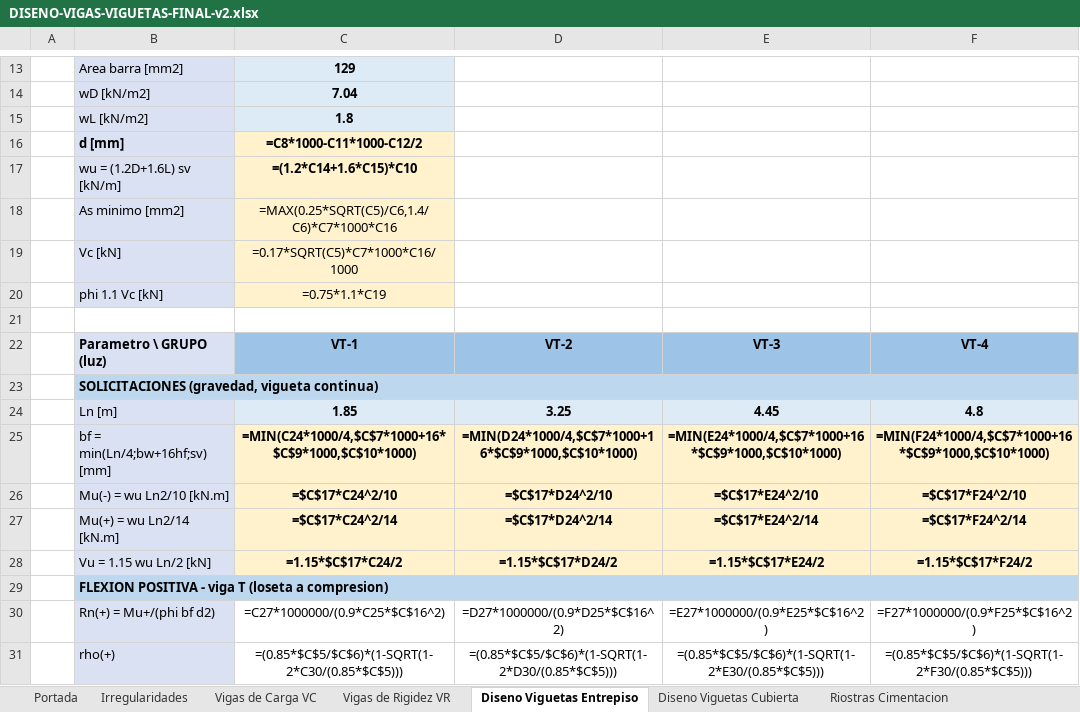
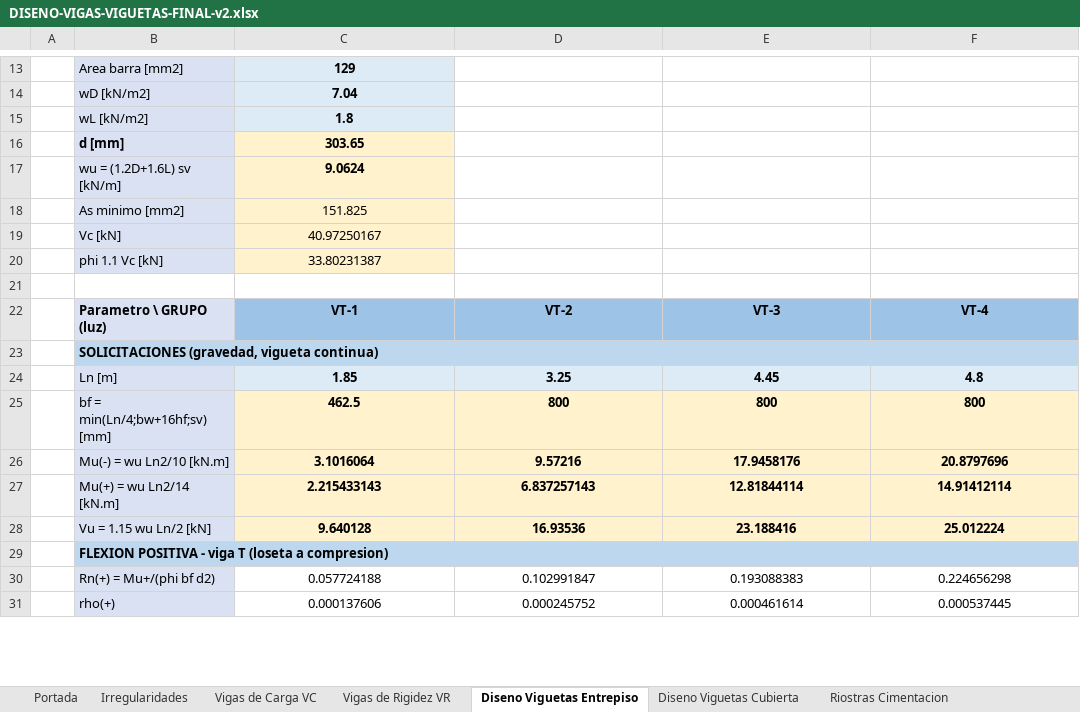
Before and after one commit to saospinap-bit/mi-sistema-de-vida, an Excel workbook: Proyectos/Diseno-Estructural/DISENO-VIGAS-VIGUETAS-FINAL-v2.xlsx, sheet Diseno Viguetas Entrepiso, drawn as a sheet; only a part is shown, gaps mark what is left out; values as stored, in another font and other column widths than the file's, no borders; formulas without a stored value are shown as written; the diff covers the shown part only; the diff names each change by its address in the sheet, - before the commit and + after, or states it on an @@ line.

Commit message:
Hornear hojas heredadas (Irregularidades, Viguetas Entrepiso/Cubierta): 209 celdas que salian en blanco -> ahora con valores. Auditoria: 0 blancos, todos los grupos cumplen

```diff
--- a/Proyectos/Diseno-Estructural/DISENO-VIGAS-VIGUETAS-FINAL-v2.xlsx (sheet Diseno Viguetas Entrepiso)
+++ b/Proyectos/Diseno-Estructural/DISENO-VIGAS-VIGUETAS-FINAL-v2.xlsx (sheet Diseno Viguetas Entrepiso)
-C16: =C8*1000-C11*1000-C12/2
+C16: 303.65
-C17: =(1.2*C14+1.6*C15)*C10
+C17: 9.0624
-C18: =MAX(0.25*SQRT(C5)/C6,1.4/C6)*C7*1000*C16
+C18: 151.825
-C19: =0.17*SQRT(C5)*C7*1000*C16/1000
+C19: 40.97250167
-C20: =0.75*1.1*C19
+C20: 33.80231387
-C25: =MIN(C24*1000/4,$C$7*1000+16*$C$9*1000,$C$10*1000)
+C25: 462.5
-D25: =MIN(D24*1000/4,$C$7*1000+16*$C$9*1000,$C$10*1000)
+D25: 800
-E25: =MIN(E24*1000/4,$C$7*1000+16*$C$9*1000,$C$10*1000)
+E25: 800
-F25: =MIN(F24*1000/4,$C$7*1000+16*$C$9*1000,$C$10*1000)
+F25: 800
-C26: =$C$17*C24^2/10
+C26: 3.1016064
-D26: =$C$17*D24^2/10
+D26: 9.57216
-E26: =$C$17*E24^2/10
+E26: 17.9458176
-F26: =$C$17*F24^2/10
+F26: 20.8797696
-C27: =$C$17*C24^2/14
+C27: 2.215433143
-D27: =$C$17*D24^2/14
+D27: 6.837257143
-E27: =$C$17*E24^2/14
+E27: 12.81844114
-F27: =$C$17*F24^2/14
+F27: 14.91412114
-C28: =1.15*$C$17*C24/2
+C28: 9.640128
-D28: =1.15*$C$17*D24/2
+D28: 16.93536
-E28: =1.15*$C$17*E24/2
+E28: 23.188416
-F28: =1.15*$C$17*F24/2
+F28: 25.012224
-C30: =C27*1000000/(0.9*C25*$C$16^2)
+C30: 0.057724188
-D30: =D27*1000000/(0.9*D25*$C$16^2)
+D30: 0.102991847
-E30: =E27*1000000/(0.9*E25*$C$16^2)
+E30: 0.193088383
-F30: =F27*1000000/(0.9*F25*$C$16^2)
+F30: 0.224656298
-C31: =(0.85*$C$5/$C$6)*(1-SQRT(1-2*C30/(0.85*$C$5)))
+C31: 0.000137606
-D31: =(0.85*$C$5/$C$6)*(1-SQRT(1-2*D30/(0.85*$C$5)))
+D31: 0.000245752
-E31: =(0.85*$C$5/$C$6)*(1-SQRT(1-2*E30/(0.85*$C$5)))
+E31: 0.000461614
-F31: =(0.85*$C$5/$C$6)*(1-SQRT(1-2*F30/(0.85*$C$5)))
+F31: 0.000537445
```
Also changed, not shown: 48 edited cells elsewhere in this sheet, sheet Diseno Viguetas Cubierta, sheet Irregularidades.
